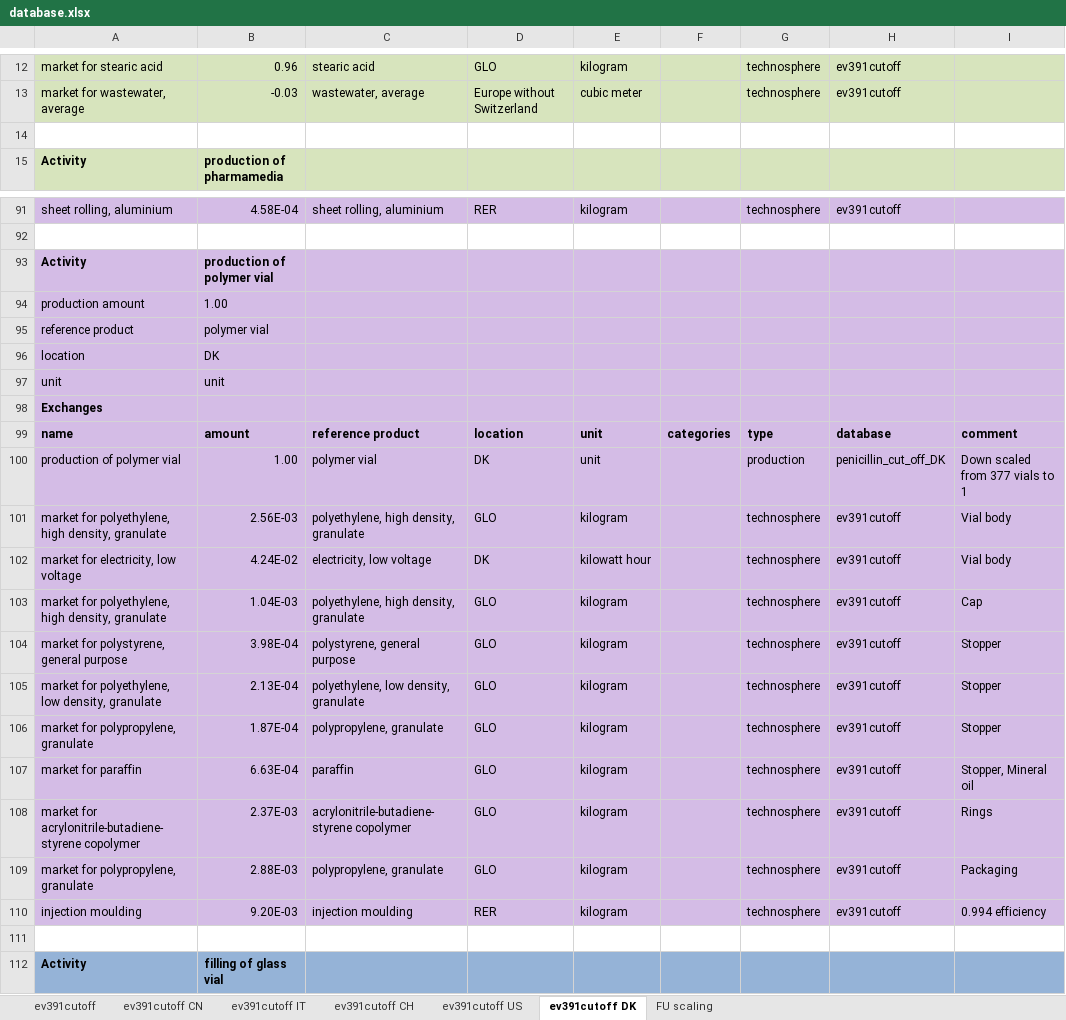
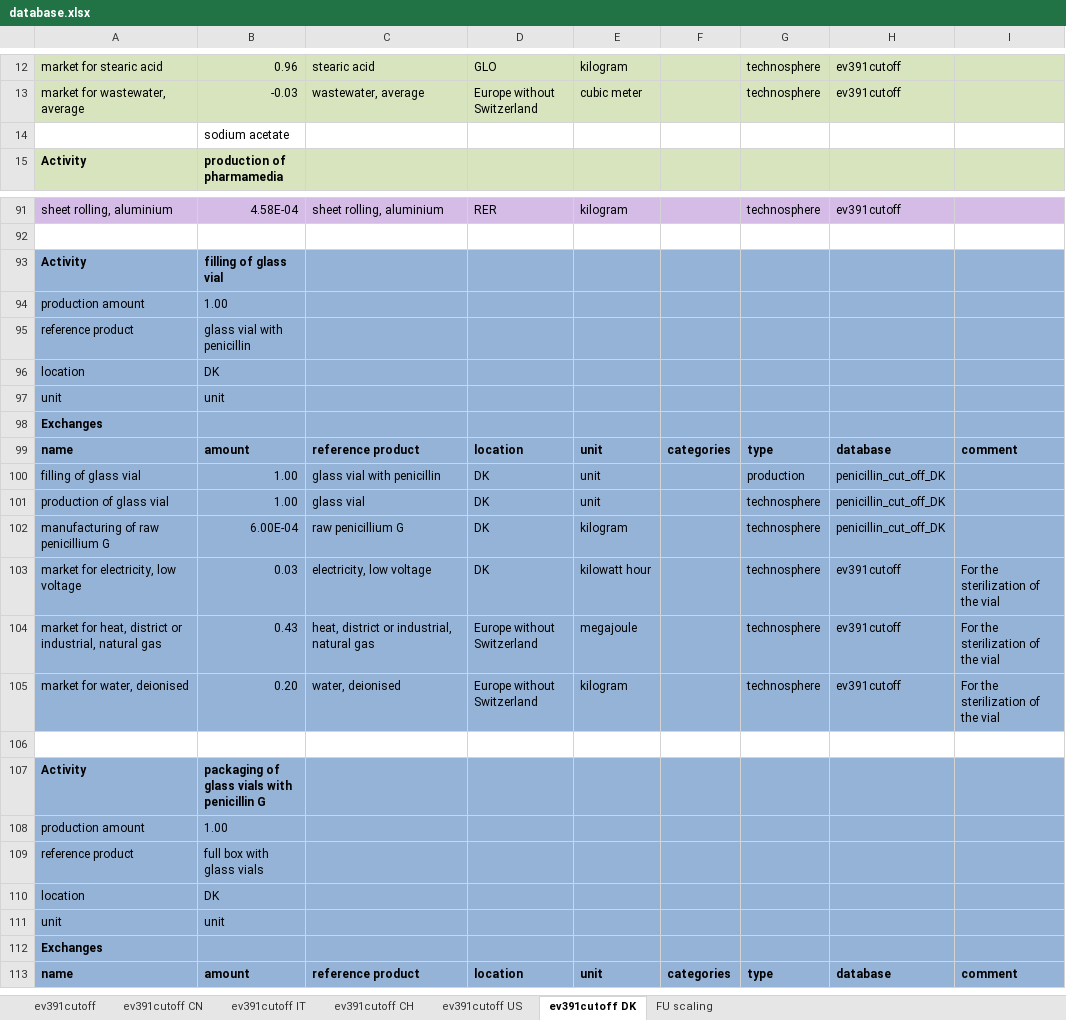
Before and after one commit to RuneWF/penicilin, an Excel workbook: data/database.xlsx, sheet ev391cutoff DK, drawn as a sheet; only a part is shown, gaps mark what is left out; the shorter side is filled out with more unchanged rows; values as stored, in another font and other column widths than the file's, no borders; the diff covers the shown part only; the diff names each change by its address in the sheet, - before the commit and + after, or states it on an @@ line.

```diff
--- a/data/database.xlsx (sheet ev391cutoff DK)
+++ b/data/database.xlsx (sheet ev391cutoff DK)
-B14: (empty)
+B14: sodium acetate
-row 93: Activity | production of polymer vial
-row 94: production amount | 1.00
-row 95: reference product | polymer vial
-row 96: location | DK
-row 97: unit | unit
-row 98: Exchanges
-row 99: name | amount | reference product | location | unit | categories | type | database | comment
-row 100: production of polymer vial | 1.00 | polymer vial | DK | unit |  | production | penicillin_cut_off_DK | Down scaled from 377 vials to 1
-row 101: market for polyethylene, high density, granulate | 2.56E-03 | polyethylene, high density, granulate | GLO | kilogram |  | technosphere | ev391cutoff | Vial body
-row 102: market for electricity, low voltage | 4.24E-02 | electricity, low voltage | DK | kilowatt hour |  | technosphere | ev391cutoff | Vial body
-row 103: market for polyethylene, high density, granulate | 1.04E-03 | polyethylene, high density, granulate | GLO | kilogram |  | technosphere | ev391cutoff | Cap
-row 104: market for polystyrene, general purpose | 3.98E-04 | polystyrene, general purpose | GLO | kilogram |  | technosphere | ev391cutoff | Stopper
-row 105: market for polyethylene, low density, granulate | 2.13E-04 | polyethylene, low density, granulate | GLO | kilogram |  | technosphere | ev391cutoff | Stopper
-row 106: market for polypropylene, granulate | 1.87E-04 | polypropylene, granulate | GLO | kilogram |  | technosphere | ev391cutoff | Stopper
-row 107: market for paraffin | 6.63E-04 | paraffin | GLO | kilogram |  | technosphere | ev391cutoff | Stopper, Mineral oil
-row 108: market for acrylonitrile-butadiene-styrene copolymer | 2.37E-03 | acrylonitrile-butadiene-styrene copolymer | GLO | kilogram |  | technosphere | ev391cutoff | Rings
-row 109: market for polypropylene, granulate | 2.88E-03 | polypropylene, granulate | GLO | kilogram |  | technosphere | ev391cutoff | Packaging
-row 110: injection moulding | 9.20E-03 | injection moulding | RER | kilogram |  | technosphere | ev391cutoff | 0.994 efficiency
-row 111: (empty)
```
Also changed, not shown: 51 removed rows elsewhere in this sheet, sheet ev391cutoff CN, sheet ev391cutoff, sheet ev391cutoff US, sheet ev391cutoff CH, sheet ev391cutoff IT, formulas that keep their value, data/temp.xlsx, 28 other files.
